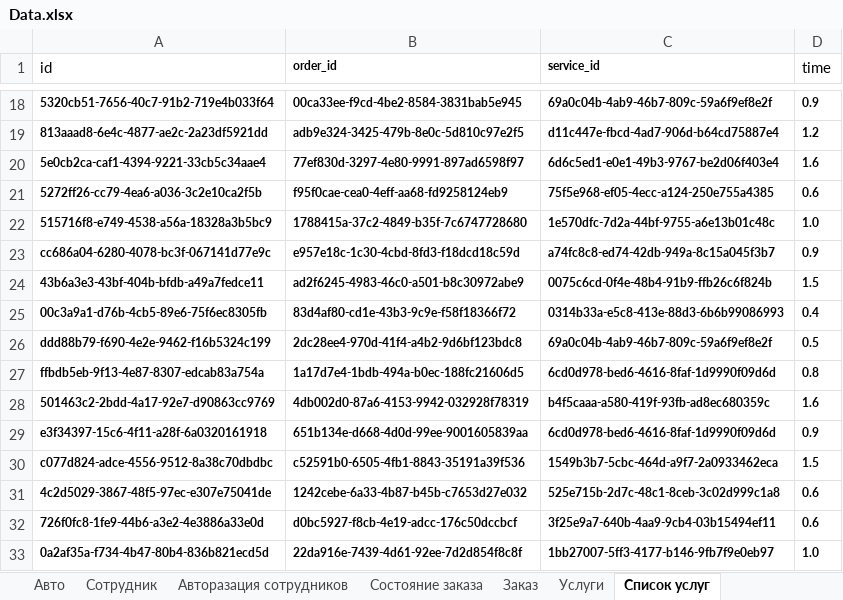
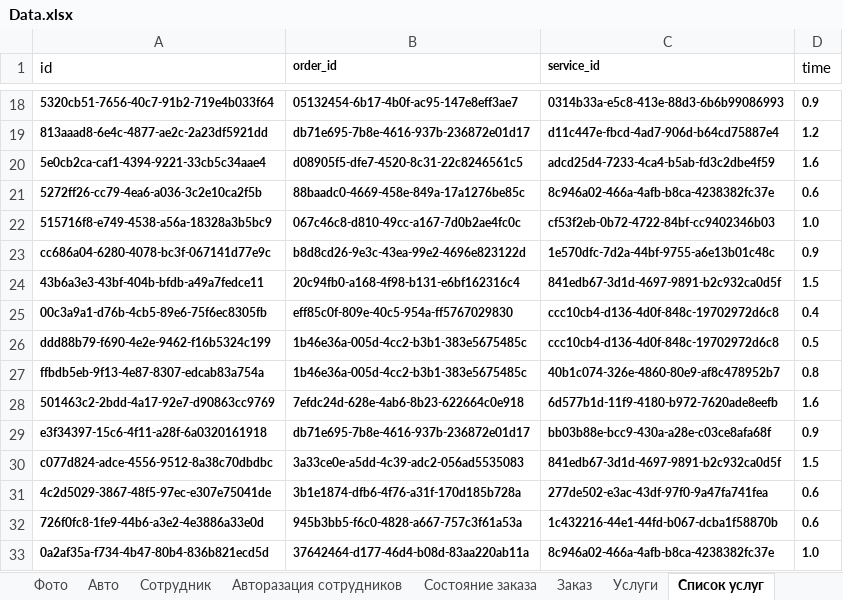
Before and after one commit to Citizen-code/CourseWork, an Excel workbook: Database/Data.xlsx, sheet Список услуг, drawn as a sheet; only a part is shown, gaps mark what is left out; values as stored, in another font and other column widths than the file's, no borders; the diff covers the shown part only; the diff names each change by its address in the sheet, - before the commit and + after, or states it on an @@ line.

```diff
--- a/Database/Data.xlsx (sheet Список услуг)
+++ b/Database/Data.xlsx (sheet Список услуг)
+sheet tab: Фото
-B18 (order_id): 00ca33ee-f9cd-4be2-8584-3831bab5e945
+B18 (order_id): 05132454-6b17-4b0f-ac95-147e8eff3ae7
-C18 (service_id): 69a0c04b-4ab9-46b7-809c-59a6f9ef8e2f
+C18 (service_id): 0314b33a-e5c8-413e-88d3-6b6b99086993
-B19 (order_id): adb9e324-3425-479b-8e0c-5d810c97e2f5
+B19 (order_id): db71e695-7b8e-4616-937b-236872e01d17
-B20 (order_id): 77ef830d-3297-4e80-9991-897ad6598f97
+B20 (order_id): d08905f5-dfe7-4520-8c31-22c8246561c5
-C20 (service_id): 6d6c5ed1-e0e1-49b3-9767-be2d06f403e4
+C20 (service_id): adcd25d4-7233-4ca4-b5ab-fd3c2dbe4f59
-B21 (order_id): f95f0cae-cea0-4eff-aa68-fd9258124eb9
+B21 (order_id): 88baadc0-4669-458e-849a-17a1276be85c
-C21 (service_id): 75f5e968-ef05-4ecc-a124-250e755a4385
+C21 (service_id): 8c946a02-466a-4afb-b8ca-4238382fc37e
-B22 (order_id): 1788415a-37c2-4849-b35f-7c6747728680
+B22 (order_id): 067c46c8-d810-49cc-a167-7d0b2ae4fc0c
-C22 (service_id): 1e570dfc-7d2a-44bf-9755-a6e13b01c48c
+C22 (service_id): cf53f2eb-0b72-4722-84bf-cc9402346b03
-B23 (order_id): e957e18c-1c30-4cbd-8fd3-f18dcd18c59d
+B23 (order_id): b8d8cd26-9e3c-43ea-99e2-4696e823122d
-C23 (service_id): a74fc8c8-ed74-42db-949a-8c15a045f3b7
+C23 (service_id): 1e570dfc-7d2a-44bf-9755-a6e13b01c48c
-B24 (order_id): ad2f6245-4983-46c0-a501-b8c30972abe9
+B24 (order_id): 20c94fb0-a168-4f98-b131-e6bf162316c4
-C24 (service_id): 0075c6cd-0f4e-48b4-91b9-ffb26c6f824b
+C24 (service_id): 841edb67-3d1d-4697-9891-b2c932ca0d5f
-B25 (order_id): 83d4af80-cd1e-43b3-9c9e-f58f18366f72
+B25 (order_id): eff85c0f-809e-40c5-954a-ff5767029830
-C25 (service_id): 0314b33a-e5c8-413e-88d3-6b6b99086993
+C25 (service_id): ccc10cb4-d136-4d0f-848c-19702972d6c8
-B26 (order_id): 2dc28ee4-970d-41f4-a4b2-9d6bf123bdc8
+B26 (order_id): 1b46e36a-005d-4cc2-b3b1-383e5675485c
-C26 (service_id): 69a0c04b-4ab9-46b7-809c-59a6f9ef8e2f
+C26 (service_id): ccc10cb4-d136-4d0f-848c-19702972d6c8
-B27 (order_id): 1a17d7e4-1bdb-494a-b0ec-188fc21606d5
+B27 (order_id): 1b46e36a-005d-4cc2-b3b1-383e5675485c
-C27 (service_id): 6cd0d978-bed6-4616-8faf-1d9990f09d6d
+C27 (service_id): 40b1c074-326e-4860-80e9-af8c478952b7
-B28 (order_id): 4db002d0-87a6-4153-9942-032928f78319
+B28 (order_id): 7efdc24d-628e-4ab6-8b23-622664c0e918
-C28 (service_id): b4f5caaa-a580-419f-93fb-ad8ec680359c
+C28 (service_id): 6d577b1d-11f9-4180-b972-7620ade8eefb
-B29 (order_id): 651b134e-d668-4d0d-99ee-9001605839aa
+B29 (order_id): db71e695-7b8e-4616-937b-236872e01d17
-C29 (service_id): 6cd0d978-bed6-4616-8faf-1d9990f09d6d
+C29 (service_id): bb03b88e-bcc9-430a-a28e-c03ce8afa68f
-B30 (order_id): c52591b0-6505-4fb1-8843-35191a39f536
+B30 (order_id): 3a33ce0e-a5dd-4c39-adc2-056ad5535083
-C30 (service_id): 1549b3b7-5cbc-464d-a9f7-2a0933462eca
+C30 (service_id): 841edb67-3d1d-4697-9891-b2c932ca0d5f
-B31 (order_id): 1242cebe-6a33-4b87-b45b-c7653d27e032
+B31 (order_id): 3b1e1874-dfb6-4f76-a31f-170d185b728a
-C31 (service_id): 525e715b-2d7c-48c1-8ceb-3c02d999c1a8
+C31 (service_id): 277de502-e3ac-43df-97f0-9a47fa741fea
-B32 (order_id): d0bc5927-f8cb-4e19-adcc-176c50dccbcf
+B32 (order_id): 945b3bb5-f6c0-4828-a667-757c3f61a53a
-C32 (service_id): 3f25e9a7-640b-4aa9-9cb4-03b15494ef11
+C32 (service_id): 1c432216-44e1-44fd-b067-dcba1f58870b
-B33 (order_id): 22da916e-7439-4d61-92ee-7d2d854f8c8f
+B33 (order_id): 37642464-d177-46d4-b08d-83aa220ab11a
-C33 (service_id): 1bb27007-5ff3-4177-b146-9fb7f9e0eb97
+C33 (service_id): 8c946a02-466a-4afb-b8ca-4238382fc37e
```
Also changed, not shown: 464 edited cells elsewhere in this sheet, sheet Заказ, sheet Авто, sheet Сотрудник, 6 other files.
